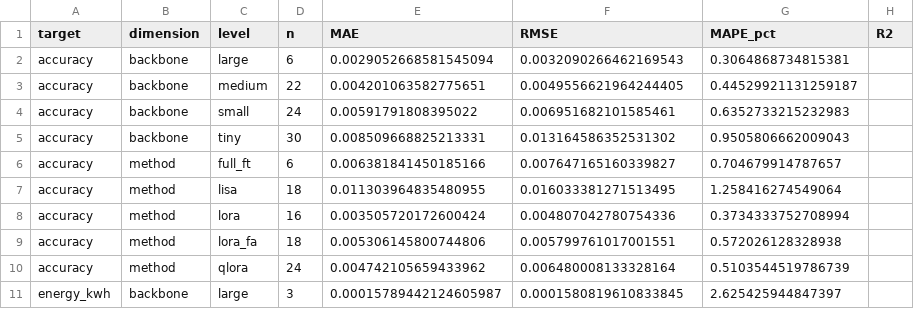
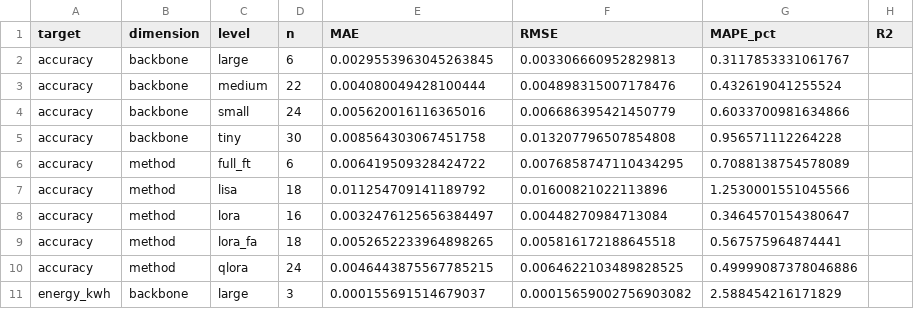
Before and after one commit to ai-tanzil811/Green-AI-Decision-Support-Frameworks, a CSV file: results/surrogate/cv_metrics_by_group.csv, drawn as a sheet; only a part is shown; the diff covers the shown part only.

```diff
--- a/results/surrogate/cv_metrics_by_group.csv
+++ b/results/surrogate/cv_metrics_by_group.csv
@@ -1,11 +1,11 @@
 target,dimension,level,n,MAE,RMSE,MAPE_pct,R2
-accuracy,backbone,large,6,0.0029052668581545094,0.0032090266462169543,0.3064868734815381,
-accuracy,backbone,medium,22,0.004201063582775651,0.0049556621964244405,0.44529921131259187,
-accuracy,backbone,small,24,0.00591791808395022,0.006951682101585461,0.6352733215232983,
-accuracy,backbone,tiny,30,0.008509668825213331,0.013164586352531302,0.9505806662009043,
-accuracy,method,full_ft,6,0.006381841450185166,0.007647165160339827,0.704679914787657,
-accuracy,method,lisa,18,0.011303964835480955,0.016033381271513495,1.258416274549064,
-accuracy,method,lora,16,0.003505720172600424,0.004807042780754336,0.3734333752708994,
-accuracy,method,lora_fa,18,0.005306145800744806,0.005799761017001551,0.572026128328938,
-accuracy,method,qlora,24,0.004742105659433962,0.006480008133328164,0.5103544519786739,
-energy_kwh,backbone,large,3,0.00015789442124605987,0.0001580819610833845,2.625425944847397,
+accuracy,backbone,large,6,0.0029553963045263845,0.003306660952829813,0.3117853331061767,
+accuracy,backbone,medium,22,0.004080049428100444,0.004898315007178476,0.432619041255524,
+accuracy,backbone,small,24,0.005620016116365016,0.006686395421450779,0.6033700981634866,
+accuracy,backbone,tiny,30,0.008564303067451758,0.013207796507854808,0.956571112264228,
+accuracy,method,full_ft,6,0.006419509328424722,0.0076858747110434295,0.7088138754578089,
+accuracy,method,lisa,18,0.011254709141189792,0.01600821022113896,1.2530001551045566,
+accuracy,method,lora,16,0.0032476125656384497,0.00448270984713084,0.3464570154380647,
+accuracy,method,lora_fa,18,0.0052652233964898265,0.005816172188645518,0.567575964874441,
+accuracy,method,qlora,24,0.0046443875567785215,0.0064622103489828525,0.49999087378046886,
+energy_kwh,backbone,large,3,0.000155691514679037,0.00015659002756903082,2.588454216171829,
```
Also changed, not shown: 95 edited cells elsewhere in this file, results/recommendation_validation.csv, results/surrogate/cv_metrics.csv, 17 other files.
